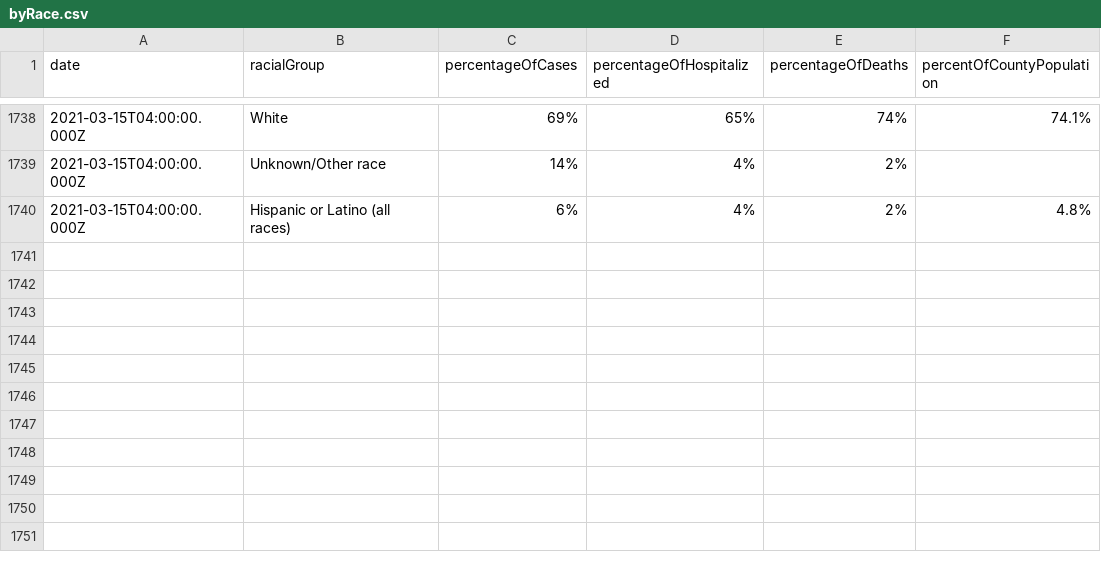
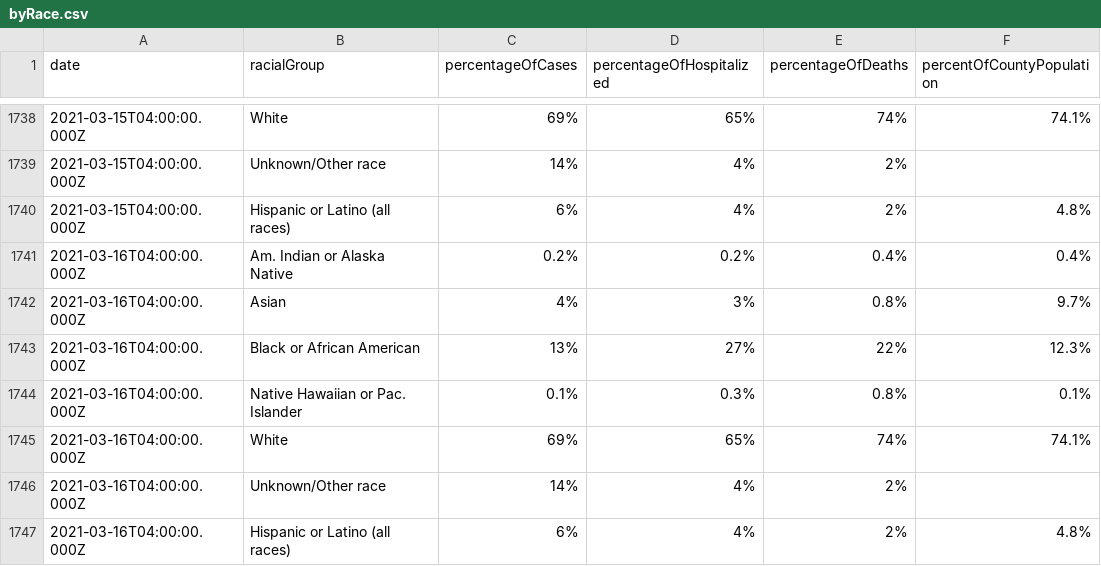
Before and after one commit to jdk2pq/washtenaw-covid-tracker, a CSV file: data/byRace.csv, drawn as a sheet; only a part is shown, gaps mark what is left out.

```diff
--- a/data/byRace.csv
+++ b/data/byRace.csv
@@ -1740 +1740,8 @@ date,racialGroup,percentageOfCases,percentageOfHospitalized,percentageOfDeaths,p
 2021-03-15T04:00:00.000Z,Hispanic or Latino (all races),6%,4%,2%,4.8%
+2021-03-16T04:00:00.000Z,Am. Indian or Alaska Native,0.2%,0.2%,0.4%,0.4%
+2021-03-16T04:00:00.000Z,Asian,4%,3%,0.8%,9.7%
+2021-03-16T04:00:00.000Z,Black or African American,13%,27%,22%,12.3%
+2021-03-16T04:00:00.000Z,Native Hawaiian or Pac. Islander,0.1%,0.3%,0.8%,0.1%
+2021-03-16T04:00:00.000Z,White,69%,65%,74%,74.1%
+2021-03-16T04:00:00.000Z,Unknown/Other race,14%,4%,2%,
+2021-03-16T04:00:00.000Z,Hispanic or Latino (all races),6%,4%,2%,4.8%
```
Also changed, not shown: data/byAgeGroup.csv, data/bySex.csv, 3 other files.
